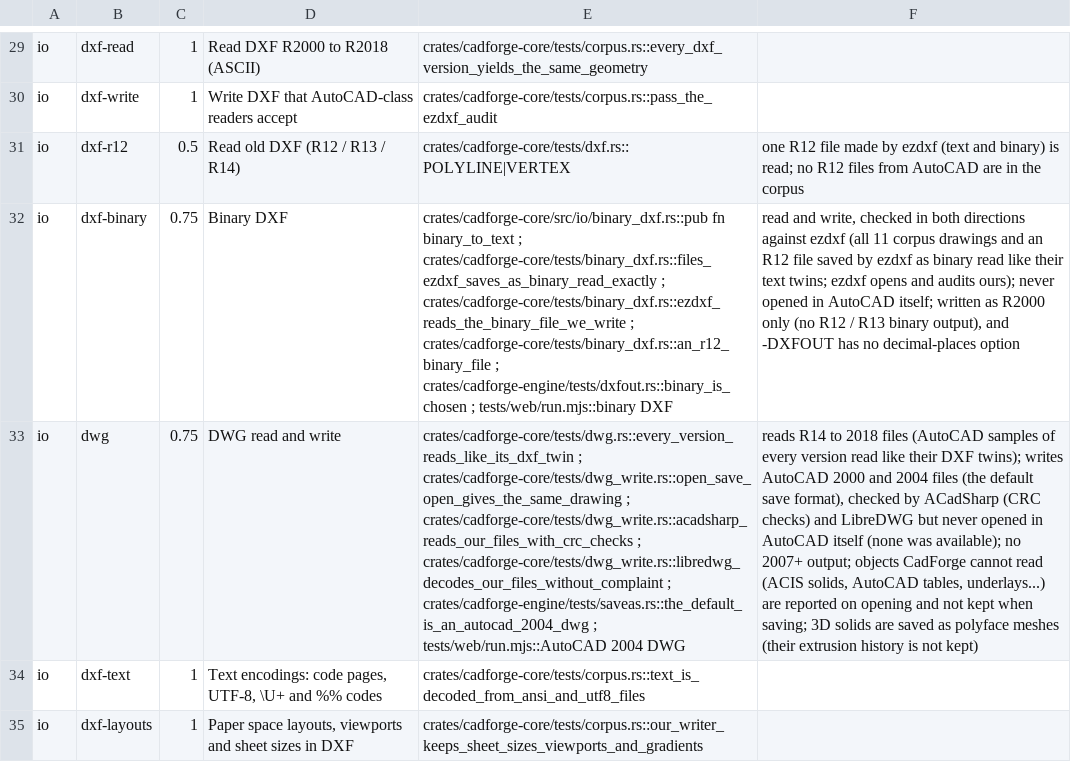
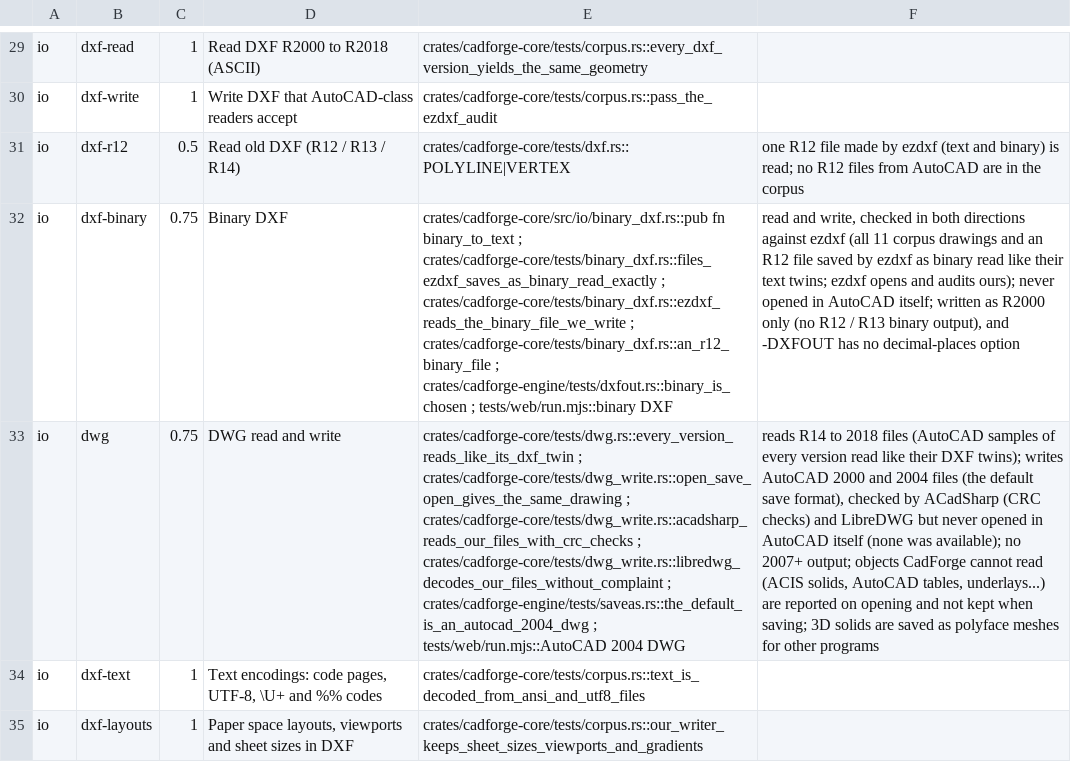
Before and after one commit to Naitikparekh/Cad-forged, a TSV file: tools/benchmark/rubric.tsv, drawn as a sheet; only a part is shown, gaps mark what is left out; the diff names each change by its address in the sheet, - before the commit and + after, or states it on an @@ line.

```diff
--- a/tools/benchmark/rubric.tsv
+++ b/tools/benchmark/rubric.tsv
-F33: …polyface meshes (their extrusion history is not kept)
+F33: …polyface meshes for other programs
```
Also changed, not shown: 5 other files.
